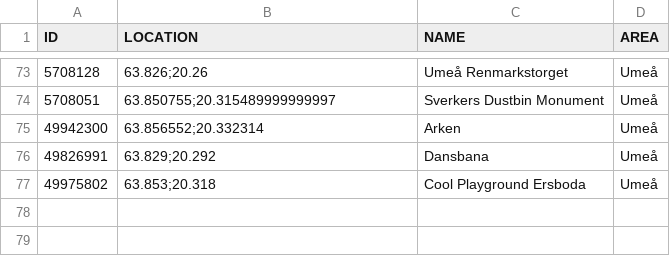
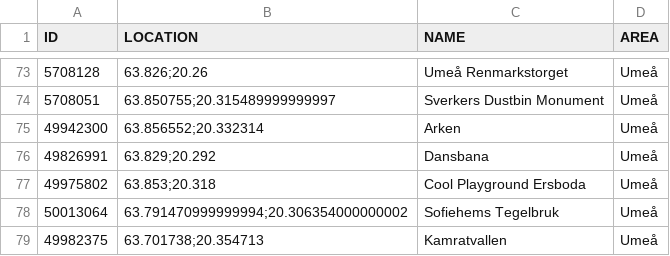
Before and after one commit to magnusmickelsson/pokeraidbot, a CSV file: src/main/resources/gyms_umeå.csv, drawn as a sheet; only a part is shown, gaps mark what is left out; the diff names each change by its address in the sheet, - before the commit and + after, or states it on an @@ line.

Commit message:
New gym data, release 1.8.9

```diff
--- a/src/main/resources/gyms_umeå.csv
+++ b/src/main/resources/gyms_umeå.csv
+row 78: 50013064 | 63.791470999999994;20.306354000000002 | Sofiehems Tegelbruk | Umeå
+row 79: 49982375 | 63.701738;20.354713 | Kamratvallen | Umeå
```
Also changed, not shown: src/main/resources/gyms_luleå.csv, 4 other files.
